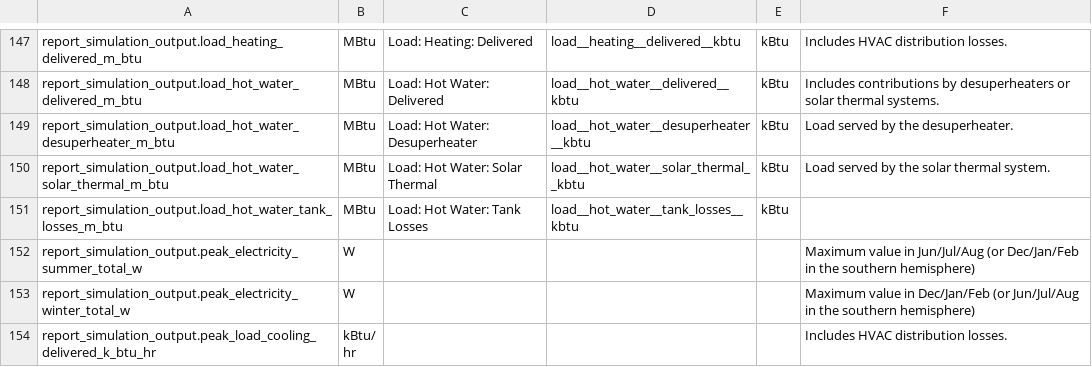
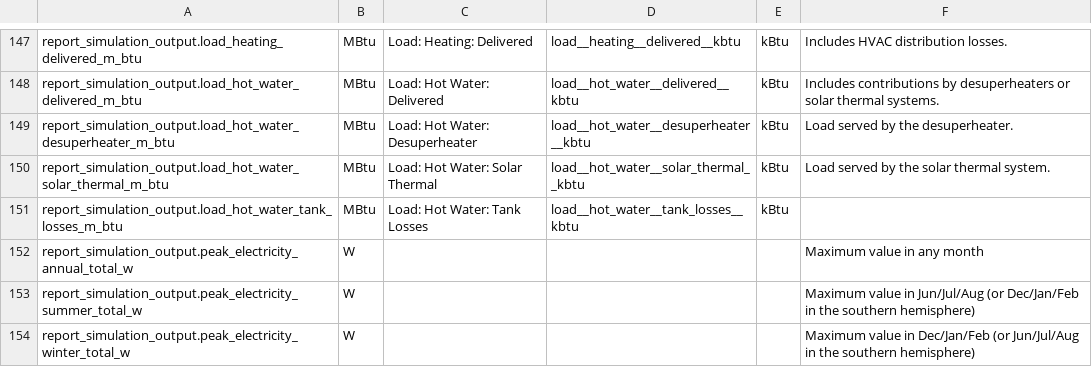
Before and after one commit to NREL/resstock, a CSV file: docs/read_the_docs/source/workflow_outputs/csv_tables/simulation_outputs.csv, drawn as a sheet; only a part is shown, gaps mark what is left out; the shorter side is filled out with more unchanged rows.

```diff
--- a/docs/read_the_docs/source/workflow_outputs/csv_tables/simulation_outputs.csv
+++ b/docs/read_the_docs/source/workflow_outputs/csv_tables/simulation_outputs.csv
@@ -151,2 +151,3 @@ report_simulation_output.load_hot_water_solar_thermal_m_btu,MBtu,Load: Hot Water
 report_simulation_output.load_hot_water_tank_losses_m_btu,MBtu,Load: Hot Water: Tank Losses,load__hot_water__tank_losses__kbtu,kBtu,
+report_simulation_output.peak_electricity_annual_total_w,W,,,,Maximum value in any month
 report_simulation_output.peak_electricity_summer_total_w,W,,,,Maximum value in Jun/Jul/Aug (or Dec/Jan/Feb in the southern hemisphere)
```
Also changed, not shown: docs/read_the_docs/source/workflow_outputs/csv_tables/other_outputs.csv, 5 other files.
